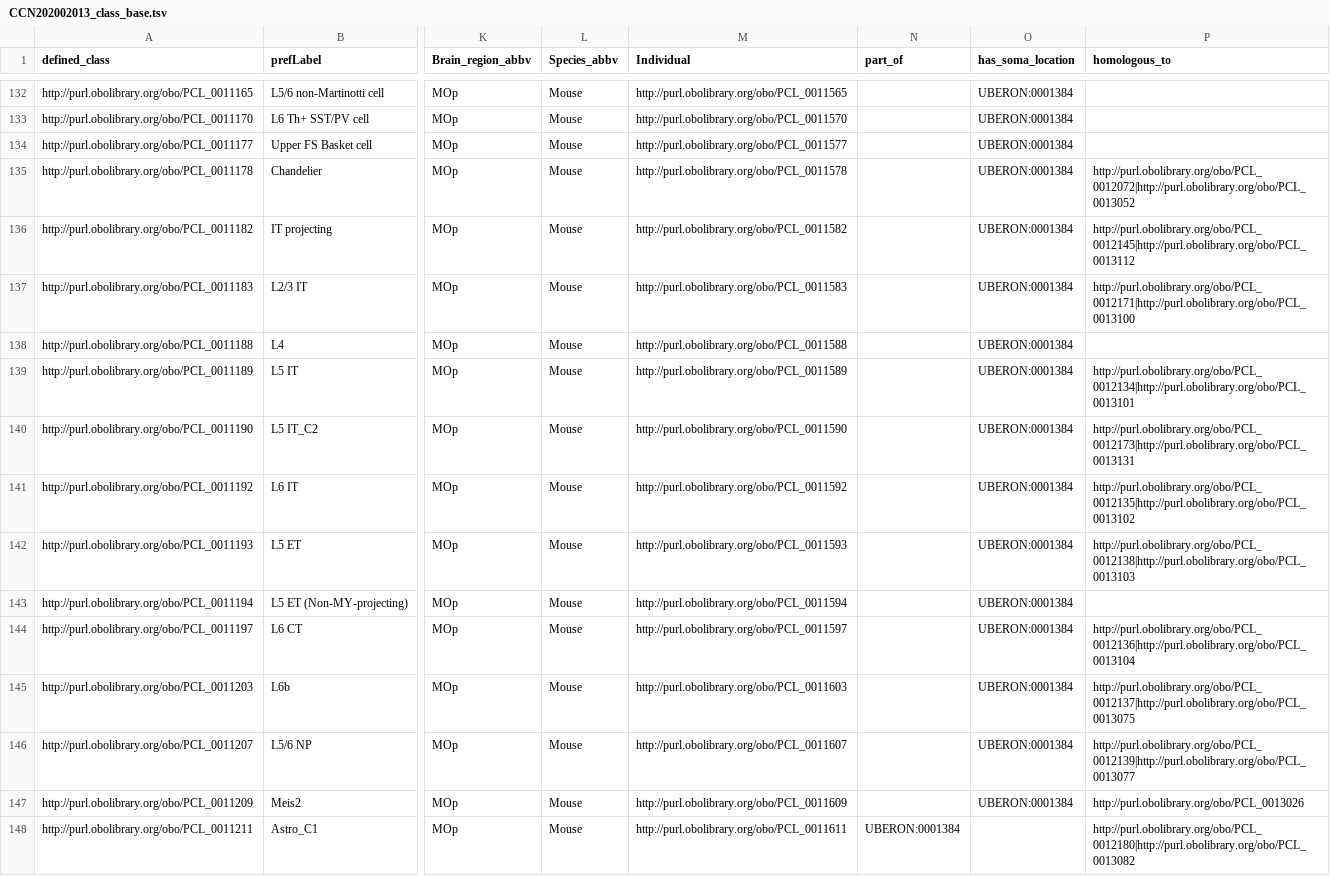
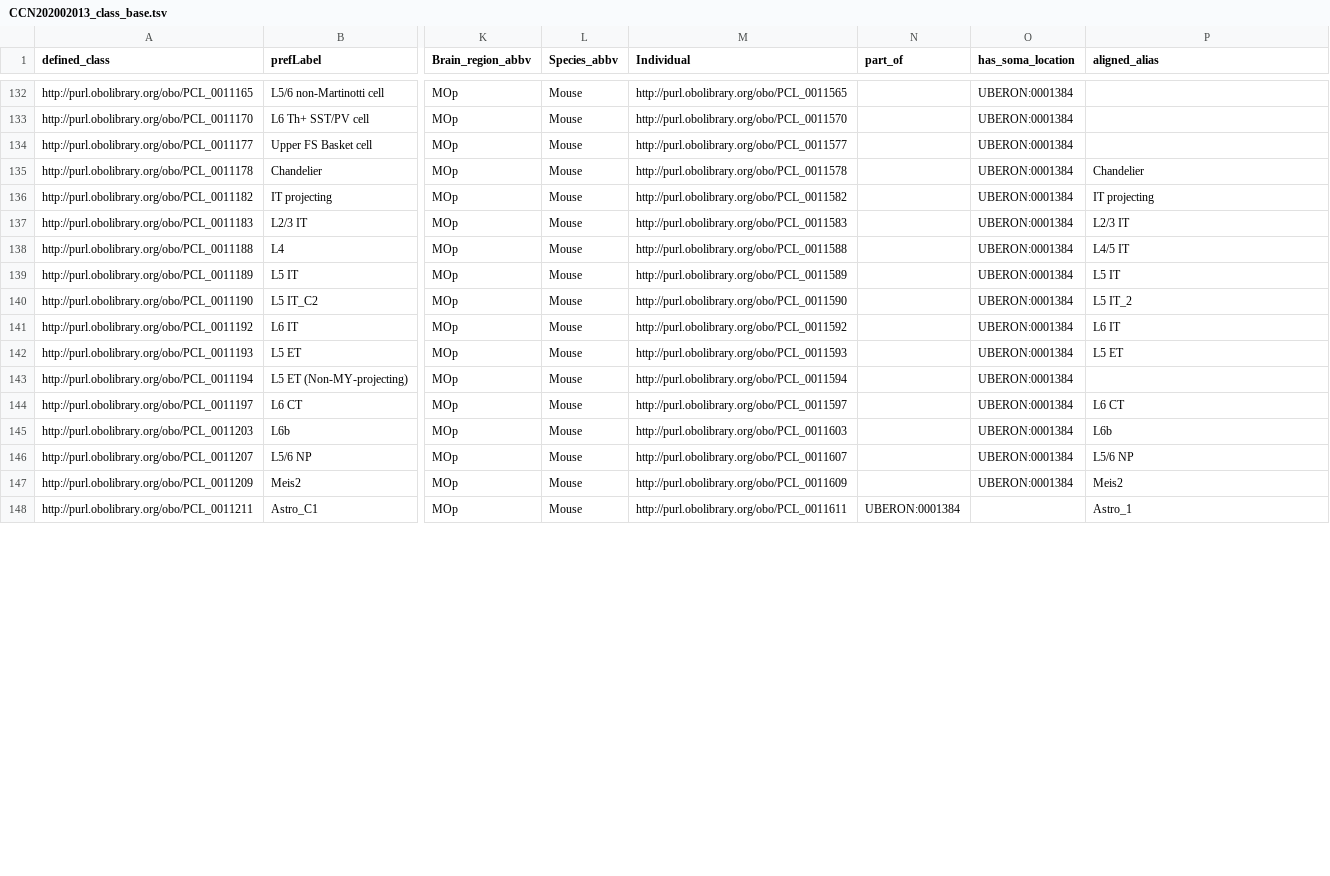
Before and after one commit to obophenotype/brain_data_standards_ontologies, a TSV file: src/patterns/data/default/CCN202002013_class_base.tsv, drawn as a sheet; only a part is shown, gaps mark what is left out; the diff covers the shown part only; the diff names each change by its address in the sheet, - before the commit and + after, or states it on an @@ line.

```diff
--- a/src/patterns/data/default/CCN202002013_class_base.tsv
+++ b/src/patterns/data/default/CCN202002013_class_base.tsv
-P1: homologous_to
+P1: aligned_alias
-P135 (aligned_alias): http://purl.obolibrary.org/obo/PCL_0012072|http://purl.obolibrary.org/obo/PCL_0013052
+P135 (aligned_alias): Chandelier
-P136 (aligned_alias): http://purl.obolibrary.org/obo/PCL_0012145|http://purl.obolibrary.org/obo/PCL_0013112
+P136 (aligned_alias): IT projecting
-P137 (aligned_alias): http://purl.obolibrary.org/obo/PCL_0012171|http://purl.obolibrary.org/obo/PCL_0013100
+P137 (aligned_alias): L2/3 IT
-P138 (aligned_alias): (empty)
+P138 (aligned_alias): L4/5 IT
-P139 (aligned_alias): http://purl.obolibrary.org/obo/PCL_0012134|http://purl.obolibrary.org/obo/PCL_0013101
+P139 (aligned_alias): L5 IT
-P140 (aligned_alias): http://purl.obolibrary.org/obo/PCL_0012173|http://purl.obolibrary.org/obo/PCL_0013131
+P140 (aligned_alias): L5 IT_2
-P141 (aligned_alias): http://purl.obolibrary.org/obo/PCL_0012135|http://purl.obolibrary.org/obo/PCL_0013102
+P141 (aligned_alias): L6 IT
-P142 (aligned_alias): http://purl.obolibrary.org/obo/PCL_0012138|http://purl.obolibrary.org/obo/PCL_0013103
+P142 (aligned_alias): L5 ET
-P144 (aligned_alias): http://purl.obolibrary.org/obo/PCL_0012136|http://purl.obolibrary.org/obo/PCL_0013104
+P144 (aligned_alias): L6 CT
-P145 (aligned_alias): http://purl.obolibrary.org/obo/PCL_0012137|http://purl.obolibrary.org/obo/PCL_0013075
+P145 (aligned_alias): L6b
-P146 (aligned_alias): http://purl.obolibrary.org/obo/PCL_0012139|http://purl.obolibrary.org/obo/PCL_0013077
+P146 (aligned_alias): L5/6 NP
-P147 (aligned_alias): http://purl.obolibrary.org/obo/PCL_0013026
+P147 (aligned_alias): Meis2
-P148 (aligned_alias): http://purl.obolibrary.org/obo/PCL_0012180|http://purl.obolibrary.org/obo/PCL_0013082
+P148 (aligned_alias): Astro_1
```
Also changed, not shown: 48 edited cells elsewhere in this file, src/patterns/data/default/CCN201912131_class_base.tsv, src/patterns/data/default/CCN201912132_class_base.tsv, 39 other files.
